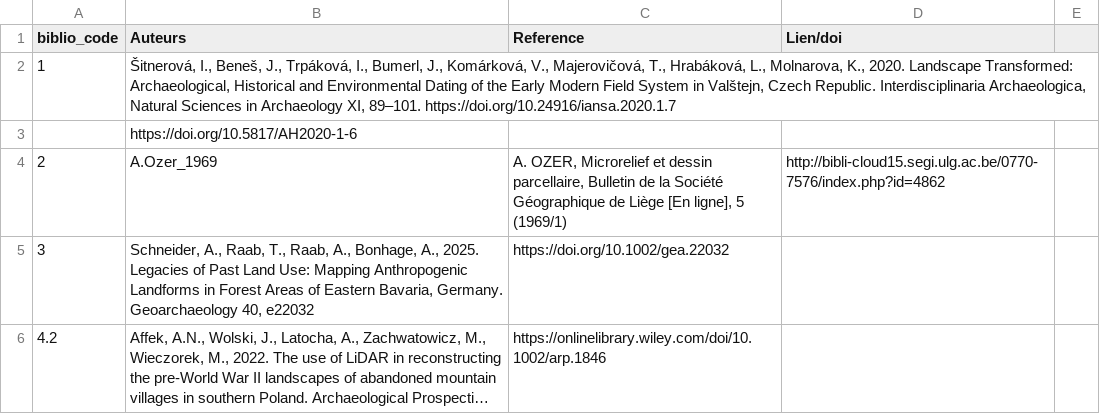
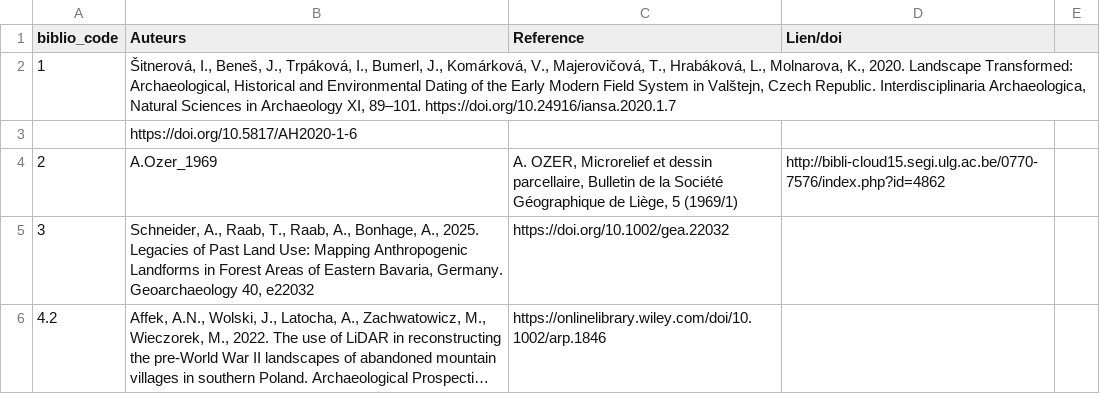
Before and after one commit to borg-e/Former-Fields-Relics-webmp, a CSV file: biblio_code.csv, drawn as a sheet; only a part is shown; long unchanged cells end in ….

Commit message:
biblio_code.csv

```diff
--- a/biblio_code.csv
+++ b/biblio_code.csv
@@ -3,3 +3,3 @@ biblio_code;Auteurs;Reference ;Lien/doi;
 ;https://doi.org/10.5817/AH2020-1-6;
-2;A.Ozer_1969;A. OZER, Microrelief et dessin parcellaire, Bulletin de la Société Géographique de Liège [En ligne], 5 (1969/1) ;"http://bibli-cloud15.segi.ulg.ac.be/0770-7576/index.php?id=4862";
+2;A.Ozer_1969;A. OZER, Microrelief et dessin parcellaire, Bulletin de la Société Géographique de Liège, 5 (1969/1) ;"http://bibli-cloud15.segi.ulg.ac.be/0770-7576/index.php?id=4862";
 3;Schneider, A., Raab, T., Raab, A., Bonhage, A., 2025. Legacies of Past Land Use: Mapping Anthropogenic Landforms in Forest Areas of Eastern Bavaria, Germany. Geoarchaeology 40, e22032;https://doi.org/10.1002/gea.22032;
```
